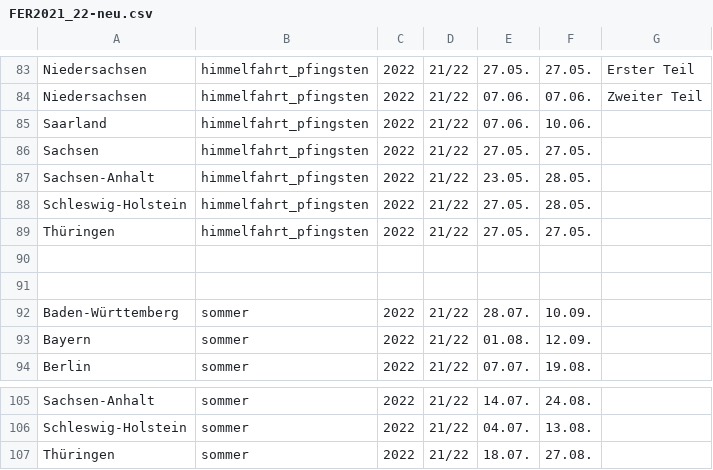
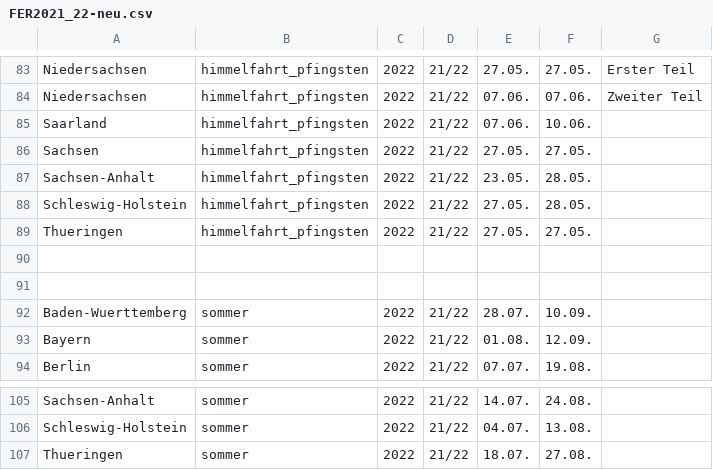
Before and after one commit to Cielquan/holidAPI, a CSV file: data/FER2021_22-neu.csv, drawn as a sheet; only a part is shown, gaps mark what is left out; the diff covers the shown part only.

```diff
--- a/data/FER2021_22-neu.csv
+++ b/data/FER2021_22-neu.csv
@@ -88,6 +88,6 @@ Sachsen-Anhalt,himmelfahrt_pfingsten,2022,21/22,23.05.,28.05.,
 Schleswig-Holstein,himmelfahrt_pfingsten,2022,21/22,27.05.,28.05.,
-Thüringen,himmelfahrt_pfingsten,2022,21/22,27.05.,27.05.,
+Thueringen,himmelfahrt_pfingsten,2022,21/22,27.05.,27.05.,
 ,,,,,,
 ,,,,,,
-Baden-Württemberg,sommer,2022,21/22,28.07.,10.09.,
+Baden-Wuerttemberg,sommer,2022,21/22,28.07.,10.09.,
 Bayern,sommer,2022,21/22,01.08.,12.09.,
@@ -106,2 +106,2 @@ Sachsen-Anhalt,sommer,2022,21/22,14.07.,24.08.,
 Schleswig-Holstein,sommer,2022,21/22,04.07.,13.08.,
-Thüringen,sommer,2022,21/22,18.07.,27.08.,
+Thueringen,sommer,2022,21/22,18.07.,27.08.,
```
Also changed, not shown: 10 edited cells elsewhere in this file, data/FER2020_21-neu.csv, data/FER2022_23-neu.csv, 1 other file.
